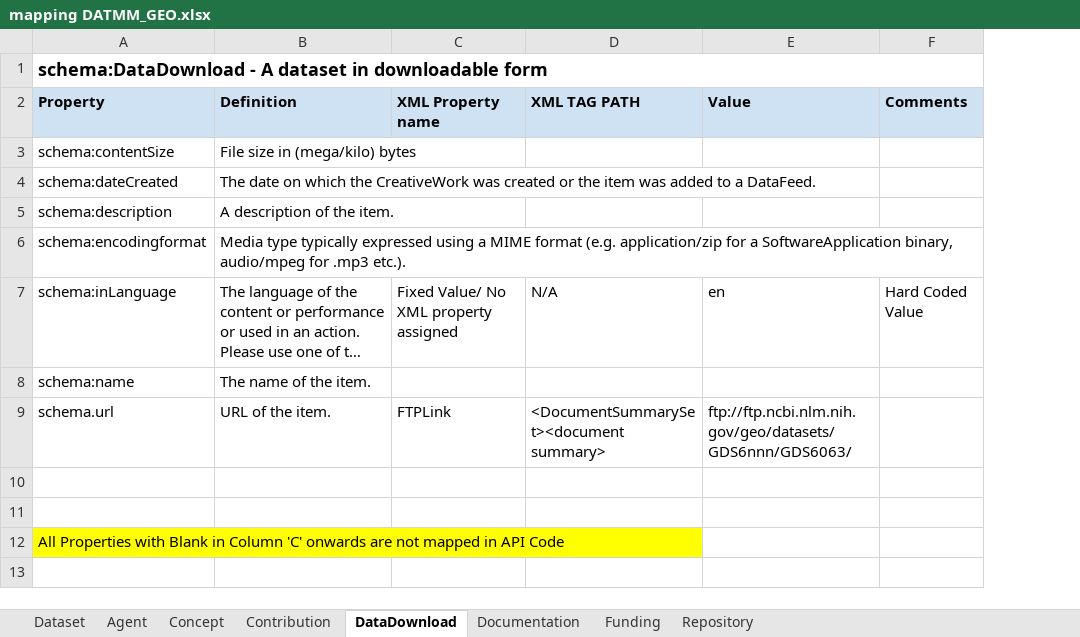
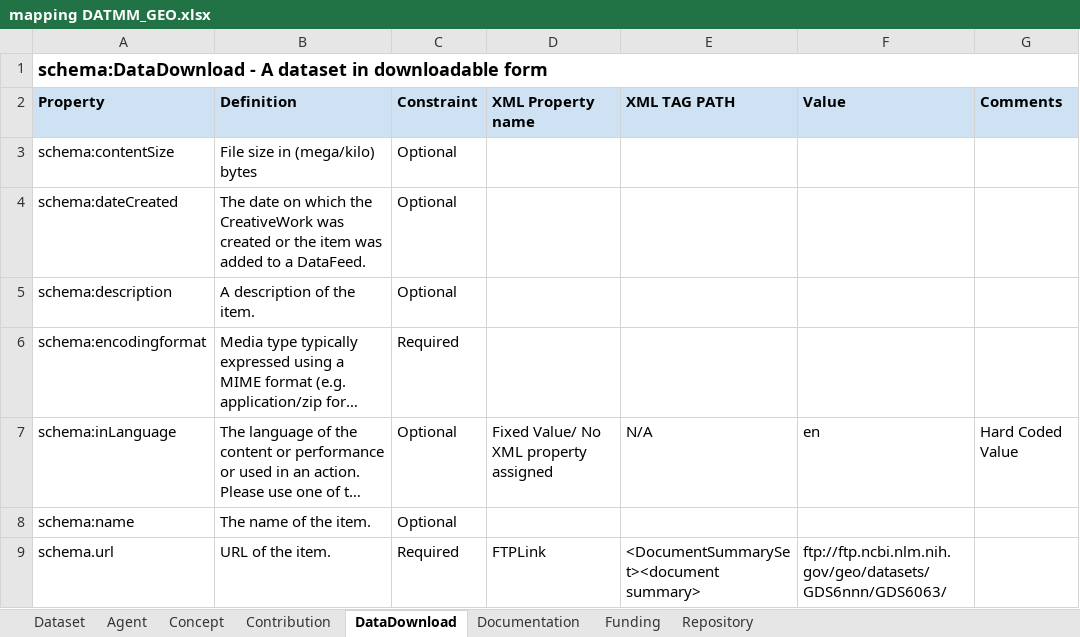
Before and after one commit to BLH-2021/DATMM, an Excel workbook: Mapped-excel-xml/mapping DATMM_GEO.xlsx, sheet DataDownload, drawn as a sheet; long unchanged cells end in …; values as stored, in another font and other column widths than the file's, no borders; removed rows and columns are numbered as before the commit, all else as after; the diff names each change by its address in the sheet, - before the commit and + after, or states it on an @@ line.

Commit message:
Mapped-excel-xml files are updated by Shivani

```diff
--- a/Mapped-excel-xml/mapping DATMM_GEO.xlsx (sheet DataDownload)
+++ b/Mapped-excel-xml/mapping DATMM_GEO.xlsx (sheet DataDownload)
+column C (Constraint), rows 3-9: Optional | Optional | Optional | Required | Optional | Optional | Required
-row 10: (empty)
-row 11: (empty)
-row 12: All Properties with Blank in Column 'C' onwards are not mapped in API Code
```
Also changed, not shown: sheet Documentation, sheet Repository, sheet Dataset, sheet Funding, sheet Contribution, sheet Concept, 1 more sheet, Mapped-excel-xml/mapping DATMM_dbGap.xlsx, 2 other files.
